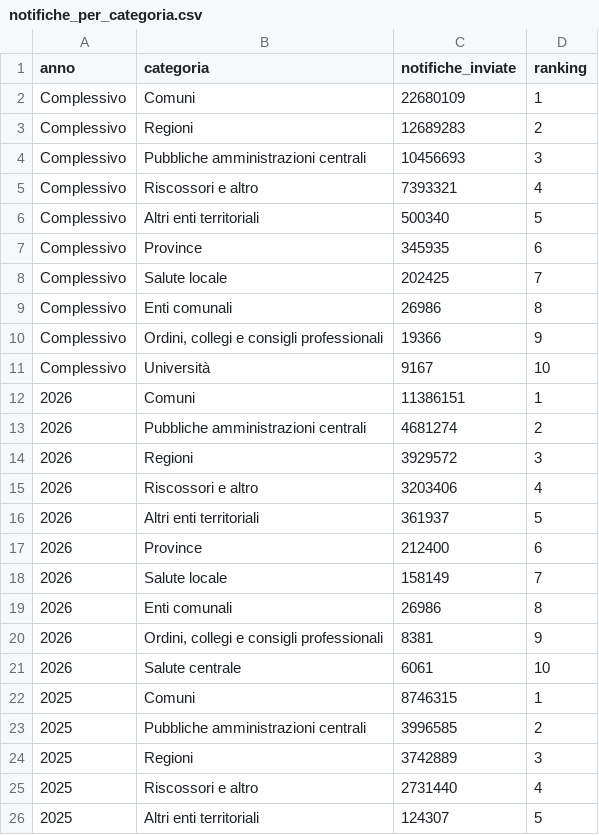
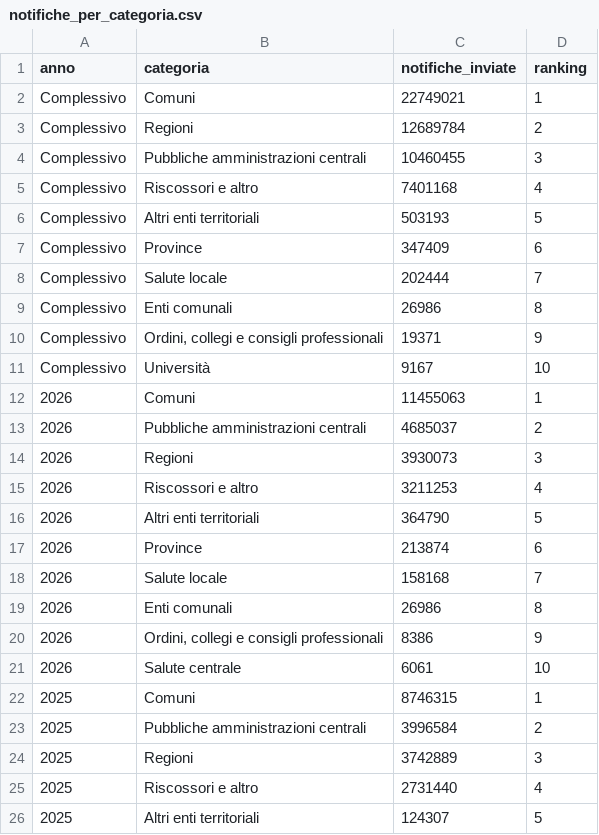
Before and after one commit to pagopa/pdnd-dl-open-data, a CSV file: send/data/notifiche_per_categoria.csv, drawn as a sheet; only a part is shown.

Commit message:
send/data/notifiche_per_categoria.csv updated

```diff
--- a/send/data/notifiche_per_categoria.csv
+++ b/send/data/notifiche_per_categoria.csv
@@ -1,24 +1,24 @@
 anno,categoria,notifiche_inviate,ranking
-Complessivo,Comuni,22680109,1
-Complessivo,Regioni,12689283,2
-Complessivo,Pubbliche amministrazioni centrali,10456693,3
-Complessivo,Riscossori e altro,7393321,4
-Complessivo,Altri enti territoriali,500340,5
-Complessivo,Province,345935,6
-Complessivo,Salute locale,202425,7
+Complessivo,Comuni,22749021,1
+Complessivo,Regioni,12689784,2
+Complessivo,Pubbliche amministrazioni centrali,10460455,3
+Complessivo,Riscossori e altro,7401168,4
+Complessivo,Altri enti territoriali,503193,5
+Complessivo,Province,347409,6
+Complessivo,Salute locale,202444,7
 Complessivo,Enti comunali,26986,8
-Complessivo,"Ordini, collegi e consigli professionali",19366,9
+Complessivo,"Ordini, collegi e consigli professionali",19371,9
 Complessivo,Università,9167,10
-2026,Comuni,11386151,1
-2026,Pubbliche amministrazioni centrali,4681274,2
-2026,Regioni,3929572,3
-2026,Riscossori e altro,3203406,4
-2026,Altri enti territoriali,361937,5
-2026,Province,212400,6
-2026,Salute locale,158149,7
+2026,Comuni,11455063,1
+2026,Pubbliche amministrazioni centrali,4685037,2
+2026,Regioni,3930073,3
+2026,Riscossori e altro,3211253,4
+2026,Altri enti territoriali,364790,5
+2026,Province,213874,6
+2026,Salute locale,158168,7
 2026,Enti comunali,26986,8
-2026,"Ordini, collegi e consigli professionali",8381,9
+2026,"Ordini, collegi e consigli professionali",8386,9
 2026,Salute centrale,6061,10
 2025,Comuni,8746315,1
-2025,Pubbliche amministrazioni centrali,3996585,2
+2025,Pubbliche amministrazioni centrali,3996584,2
 2025,Regioni,3742889,3
```
